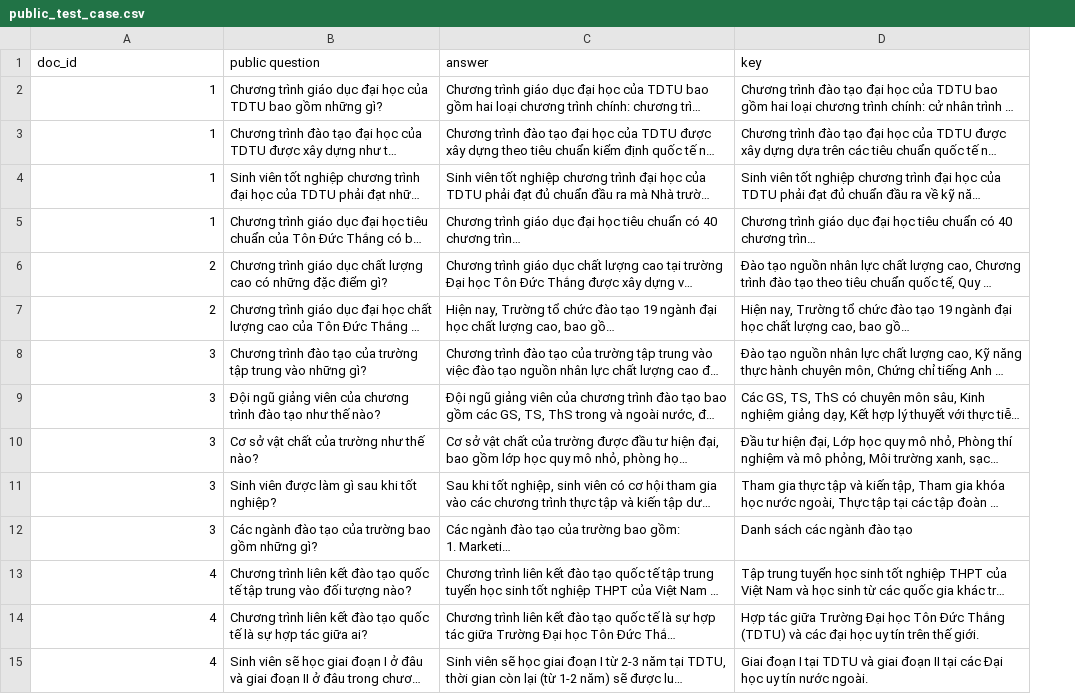
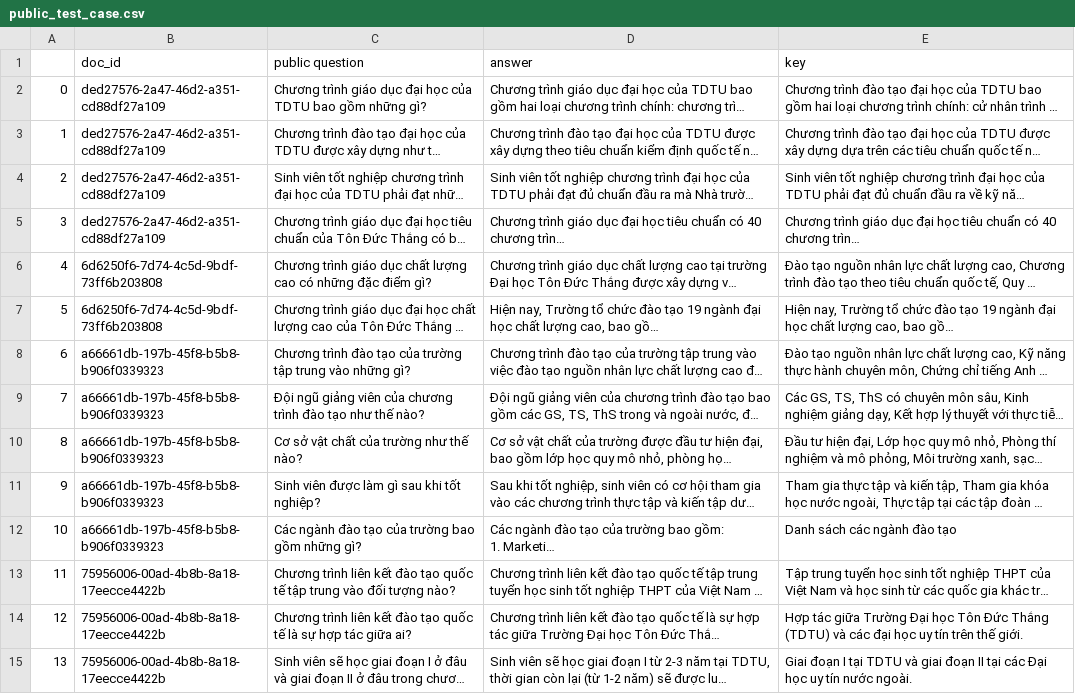
Before and after one commit to h4438/TDT-data, a CSV file: data/test_training_program/public_test_case.csv, drawn as a sheet; only a part is shown; long unchanged cells end in …; addresses are those after the commit; the diff covers the shown part only; the diff names each change by its address in the sheet, - before the commit and + after, or states it on an @@ line.

```diff
--- a/data/test_training_program/public_test_case.csv
+++ b/data/test_training_program/public_test_case.csv
+column A, rows 2-15: 0 | 1 | 2 | 3 | 4 | 5 | 6 | 7 | 8 | 9 | 10 | 11 | 12 | 13
-B2:B5 (doc_id): 1
+B2:B5 (doc_id): ded27576-2a47-46d2-a351-cd88df27a109
-B6:B7 (doc_id): 2
+B6:B7 (doc_id): 6d6250f6-7d74-4c5d-9bdf-73ff6b203808
-B8:B12 (doc_id): 3
+B8:B12 (doc_id): a66661db-197b-45f8-b5b8-b906f0339323
-B13:B15 (doc_id): 4
+B13:B15 (doc_id): 75956006-00ad-4b8b-8a18-17eecce4422b
```
Also changed, not shown: 24 edited cells elsewhere in this file, data/test_major/docs.csv, data/test_major/hard_private_test_case.csv, 9 other files.
